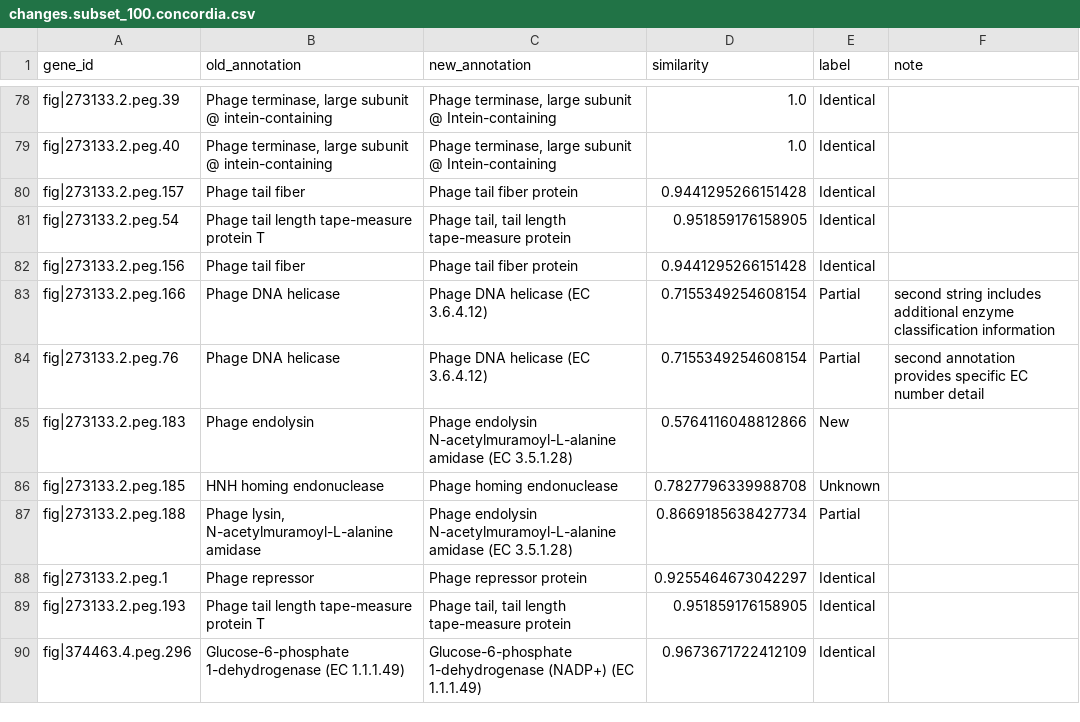
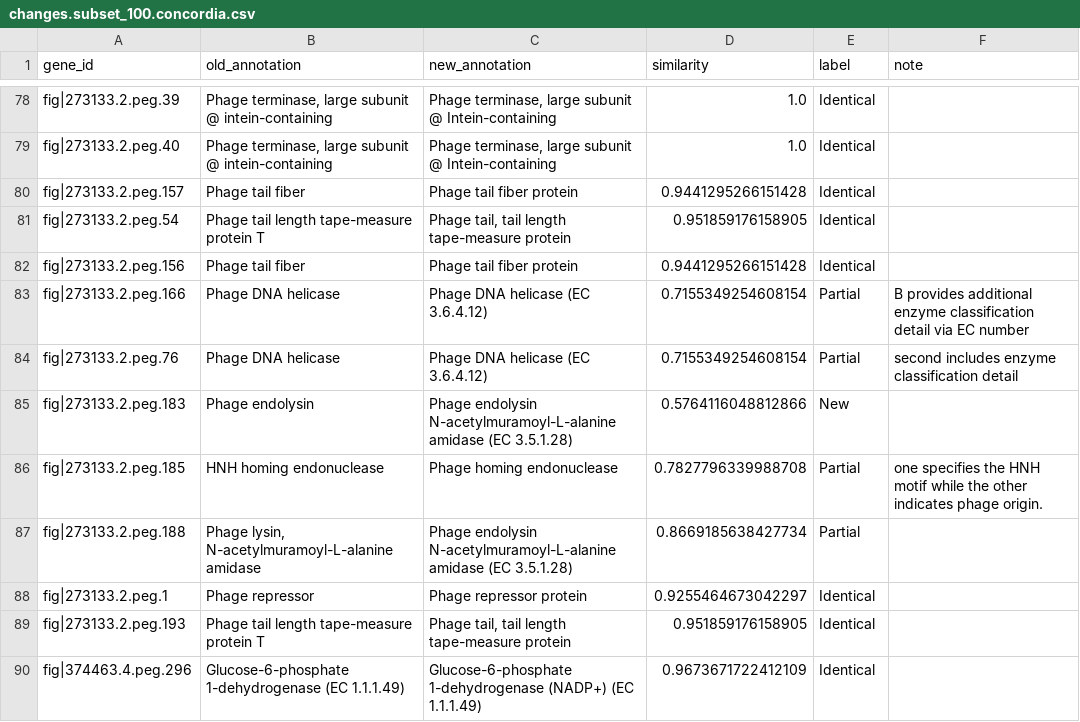
Before and after one commit to jplfaria/CONCORDIA, a CSV file: example_data/changes.subset_100.concordia.csv, drawn as a sheet; only a part is shown, gaps mark what is left out; the diff covers the shown part only.

```diff
--- a/example_data/changes.subset_100.concordia.csv
+++ b/example_data/changes.subset_100.concordia.csv
@@ -82,6 +82,6 @@ fig|273133.2.peg.54,Phage tail length tape-measure protein T,"Phage tail, tail l
 fig|273133.2.peg.156,Phage tail fiber,Phage tail fiber protein,0.9441295266151428,Identical,
-fig|273133.2.peg.166,Phage DNA helicase,Phage DNA helicase (EC 3.6.4.12),0.7155349254608154,Partial,second string includes additional enzyme classification information
-fig|273133.2.peg.76,Phage DNA helicase,Phage DNA helicase (EC 3.6.4.12),0.7155349254608154,Partial,second annotation provides specific EC number detail
+fig|273133.2.peg.166,Phage DNA helicase,Phage DNA helicase (EC 3.6.4.12),0.7155349254608154,Partial,B provides additional enzyme classification detail via EC number
+fig|273133.2.peg.76,Phage DNA helicase,Phage DNA helicase (EC 3.6.4.12),0.7155349254608154,Partial,second includes enzyme classification detail
 fig|273133.2.peg.183,Phage endolysin,Phage endolysin N-acetylmuramoyl-L-alanine amidase (EC 3.5.1.28),0.5764116048812866,New,
-fig|273133.2.peg.185,HNH homing endonuclease,Phage homing endonuclease,0.7827796339988708,Unknown,
+fig|273133.2.peg.185,HNH homing endonuclease,Phage homing endonuclease,0.7827796339988708,Partial,one specifies the HNH motif while the other indicates phage origin.
 fig|273133.2.peg.188,"Phage lysin, N-acetylmuramoyl-L-alanine amidase",Phage endolysin N-acetylmuramoyl-L-alanine amidase (EC 3.5.1.28),0.8669185638427734,Partial,
```
Also changed, not shown: 33 edited cells elsewhere in this file, 4 other files.
